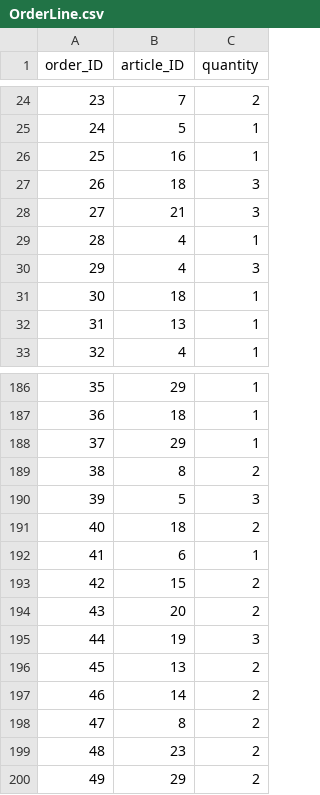
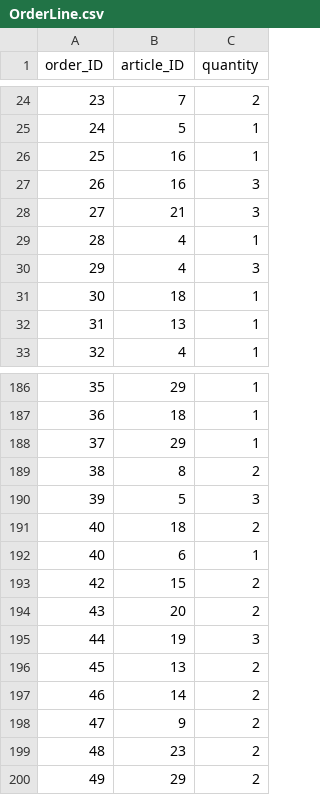
Before and after one commit to finevine/Projet6, a CSV file: Moockaroo/OrderLine.csv, drawn as a sheet; only a part is shown, gaps mark what is left out.

```diff
--- a/Moockaroo/OrderLine.csv
+++ b/Moockaroo/OrderLine.csv
@@ -26,3 +26,3 @@ order_ID,article_ID,quantity
 25,16,1
-26,18,3
+26,16,3
 27,21,3
@@ -191,3 +191,3 @@ order_ID,article_ID,quantity
 40,18,2
-41,6,1
+40,6,1
 42,15,2
@@ -197,3 +197,3 @@ order_ID,article_ID,quantity
 46,14,2
-47,8,2
+47,9,2
 48,23,2
```
Also changed, not shown: Moockaroo/Composition.csv, Moockaroo/Orders.csv, 7 other files.
